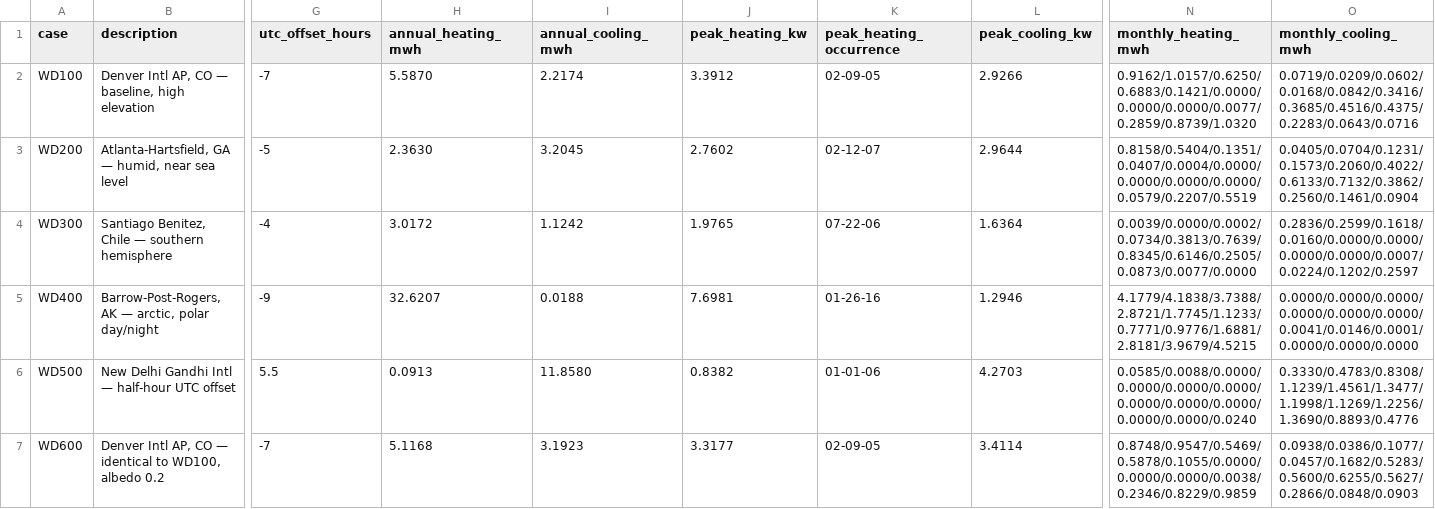
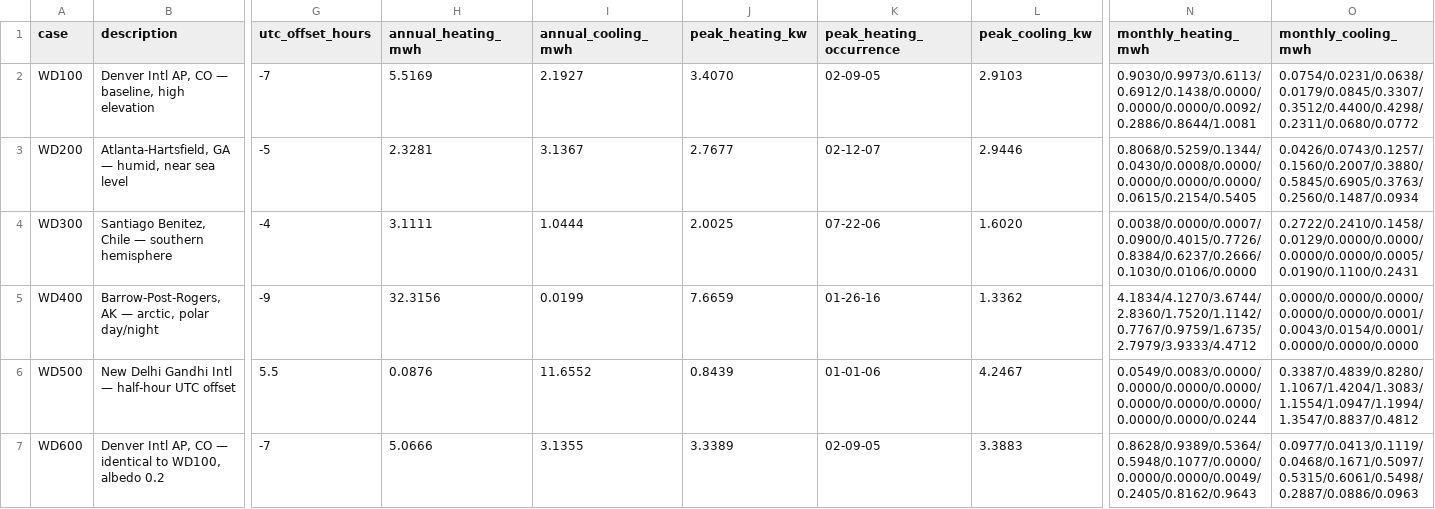
Before and after one commit to anchapin/fluxion, a CSV file: data/reference/section6/section6_workflow_results.csv, drawn as a sheet; only a part is shown, gaps mark what is left out; the diff names each change by its address in the sheet, - before the commit and + after, or states it on an @@ line.

```diff
--- a/data/reference/section6/section6_workflow_results.csv
+++ b/data/reference/section6/section6_workflow_results.csv
-H2 (annual_heating_mwh): 5.5870
+H2 (annual_heating_mwh): 5.5169
-I2 (annual_cooling_mwh): 2.2174
+I2 (annual_cooling_mwh): 2.1927
-J2 (peak_heating_kw): 3.3912
+J2 (peak_heating_kw): 3.4070
-L2 (peak_cooling_kw): 2.9266
+L2 (peak_cooling_kw): 2.9103
-N2 (monthly_heating_mwh): 0.9162/1.0157/0.6250/0.6883/0.1421/0.0000/0.0000/0.0000/0.0077/0.2859/0.8739/1.0320
+N2 (monthly_heating_mwh): 0.9030/0.9973/0.6113/0.6912/0.1438/0.0000/0.0000/0.0000/0.0092/0.2886/0.8644/1.0081
-O2 (monthly_cooling_mwh): 0.0719/0.0209/0.0602/0.0168/0.0842/0.3416/0.3685/0.4516/0.4375/0.2283/0.0643/0.0716
+O2 (monthly_cooling_mwh): 0.0754/0.0231/0.0638/0.0179/0.0845/0.3307/0.3512/0.4400/0.4298/0.2311/0.0680/0.0772
-H3 (annual_heating_mwh): 2.3630
+H3 (annual_heating_mwh): 2.3281
-I3 (annual_cooling_mwh): 3.2045
+I3 (annual_cooling_mwh): 3.1367
-J3 (peak_heating_kw): 2.7602
+J3 (peak_heating_kw): 2.7677
-L3 (peak_cooling_kw): 2.9644
+L3 (peak_cooling_kw): 2.9446
-N3 (monthly_heating_mwh): 0.8158/0.5404/0.1351/0.0407/0.0004/0.0000/0.0000/0.0000/0.0000/0.0579/0.2207/0.5519
+N3 (monthly_heating_mwh): 0.8068/0.5259/0.1344/0.0430/0.0008/0.0000/0.0000/0.0000/0.0000/0.0615/0.2154/0.5405
-O3 (monthly_cooling_mwh): 0.0405/0.0704/0.1231/0.1573/0.2060/0.4022/0.6133/0.7132/0.3862/0.2560/0.1461/0.0904
+O3 (monthly_cooling_mwh): 0.0426/0.0743/0.1257/0.1560/0.2007/0.3880/0.5845/0.6905/0.3763/0.2560/0.1487/0.0934
-H4 (annual_heating_mwh): 3.0172
+H4 (annual_heating_mwh): 3.1111
-I4 (annual_cooling_mwh): 1.1242
+I4 (annual_cooling_mwh): 1.0444
-J4 (peak_heating_kw): 1.9765
+J4 (peak_heating_kw): 2.0025
-L4 (peak_cooling_kw): 1.6364
+L4 (peak_cooling_kw): 1.6020
-N4 (monthly_heating_mwh): 0.0039/0.0000/0.0002/0.0734/0.3813/0.7639/0.8345/0.6146/0.2505/0.0873/0.0077/0.0000
+N4 (monthly_heating_mwh): 0.0038/0.0000/0.0007/0.0900/0.4015/0.7726/0.8384/0.6237/0.2666/0.1030/0.0106/0.0000
-O4 (monthly_cooling_mwh): 0.2836/0.2599/0.1618/0.0160/0.0000/0.0000/0.0000/0.0000/0.0007/0.0224/0.1202/0.2597
+O4 (monthly_cooling_mwh): 0.2722/0.2410/0.1458/0.0129/0.0000/0.0000/0.0000/0.0000/0.0005/0.0190/0.1100/0.2431
-H5 (annual_heating_mwh): 32.6207
+H5 (annual_heating_mwh): 32.3156
-I5 (annual_cooling_mwh): 0.0188
+I5 (annual_cooling_mwh): 0.0199
-J5 (peak_heating_kw): 7.6981
+J5 (peak_heating_kw): 7.6659
-L5 (peak_cooling_kw): 1.2946
+L5 (peak_cooling_kw): 1.3362
-N5 (monthly_heating_mwh): 4.1779/4.1838/3.7388/2.8721/1.7745/1.1233/0.7771/0.9776/1.6881/2.8181/3.9679/4.5215
+N5 (monthly_heating_mwh): 4.1834/4.1270/3.6744/2.8360/1.7520/1.1142/0.7767/0.9759/1.6735/2.7979/3.9333/4.4712
-O5 (monthly_cooling_mwh): 0.0000/0.0000/0.0000/0.0000/0.0000/0.0000/0.0041/0.0146/0.0001/0.0000/0.0000/0.0000
+O5 (monthly_cooling_mwh): 0.0000/0.0000/0.0000/0.0000/0.0000/0.0001/0.0043/0.0154/0.0001/0.0000/0.0000/0.0000
-H6 (annual_heating_mwh): 0.0913
+H6 (annual_heating_mwh): 0.0876
-I6 (annual_cooling_mwh): 11.8580
+I6 (annual_cooling_mwh): 11.6552
-J6 (peak_heating_kw): 0.8382
+J6 (peak_heating_kw): 0.8439
-L6 (peak_cooling_kw): 4.2703
+L6 (peak_cooling_kw): 4.2467
-N6 (monthly_heating_mwh): 0.0585/0.0088/0.0000/0.0000/0.0000/0.0000/0.0000/0.0000/0.0000/0.0000/0.0000/0.0240
+N6 (monthly_heating_mwh): 0.0549/0.0083/0.0000/0.0000/0.0000/0.0000/0.0000/0.0000/0.0000/0.0000/0.0000/0.0244
-O6 (monthly_cooling_mwh): 0.3330/0.4783/0.8308/1.1239/1.4561/1.3477/1.1998/1.1269/1.2256/1.3690/0.8893/0.4776
+O6 (monthly_cooling_mwh): 0.3387/0.4839/0.8280/1.1067/1.4204/1.3083/1.1554/1.0947/1.1994/1.3547/0.8837/0.4812
-H7 (annual_heating_mwh): 5.1168
+H7 (annual_heating_mwh): 5.0666
-I7 (annual_cooling_mwh): 3.1923
+I7 (annual_cooling_mwh): 3.1355
-J7 (peak_heating_kw): 3.3177
+J7 (peak_heating_kw): 3.3389
-L7 (peak_cooling_kw): 3.4114
+L7 (peak_cooling_kw): 3.3883
-N7 (monthly_heating_mwh): 0.8748/0.9547/0.5469/0.5878/0.1055/0.0000/0.0000/0.0000/0.0038/0.2346/0.8229/0.9859
+N7 (monthly_heating_mwh): 0.8628/0.9389/0.5364/0.5948/0.1077/0.0000/0.0000/0.0000/0.0049/0.2405/0.8162/0.9643
-O7 (monthly_cooling_mwh): 0.0938/0.0386/0.1077/0.0457/0.1682/0.5283/0.5600/0.6255/0.5627/0.2866/0.0848/0.0903
+O7 (monthly_cooling_mwh): 0.0977/0.0413/0.1119/0.0468/0.1671/0.5097/0.5315/0.6061/0.5498/0.2887/0.0886/0.0963
```
Also changed, not shown: data/reference/ashrae140/output_diff_baseline.csv, data/reference/section6/section6_table61_daily_hourly.csv, 6 other files.
